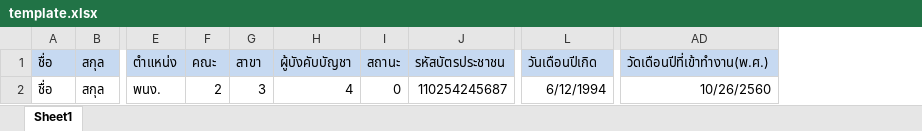
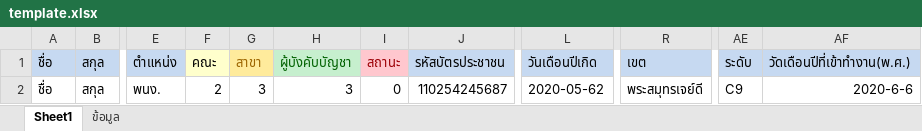
Before and after one commit to nopparat231/mis, an Excel workbook: uploads/template.xlsx, sheet Sheet1, drawn as a sheet; only a part is shown, gaps mark what is left out; values as stored, in another font and other column widths than the file's, no borders; addresses are those after the commit; the diff names each change by its address in the sheet, - before the commit and + after, or states it on an @@ line.

```diff
--- a/uploads/template.xlsx (sheet Sheet1)
+++ b/uploads/template.xlsx (sheet Sheet1)
+sheet tab: ข้อมูล
+column R (เขต), row 2: พระสมุทรเจย์ดี
+column AE (ระดับ), row 2: C9
-F1 fill: #C6D9F1
+F1 fill: #FFFFCC
@@ G1 fill: #C6D9F1 → #FFEB9C, text colour: black → #9C6500 @@
@@ H1 fill: #C6D9F1 → #C6EFCE, text colour: black → #006100 @@
@@ I1 fill: #C6D9F1 → #FFC7CE, text colour: black → #9C0006 @@
-H2 (ผู้บังคับบัญชา): 4
+H2 (ผู้บังคับบัญชา): 3
-L2 (วันเดือนปีเกิด): 6/12/1994
+L2 (วันเดือนปีเกิด): 2020-05-62
-AF2 (วัดเดือนปีที่เข้าทำงาน(พ.ศ.)): 10/26/2560
+AF2 (วัดเดือนปีที่เข้าทำงาน(พ.ศ.)): 2020-6-6
```
Also changed, not shown: page/upexcel/template.xlsx, 5 other files.
